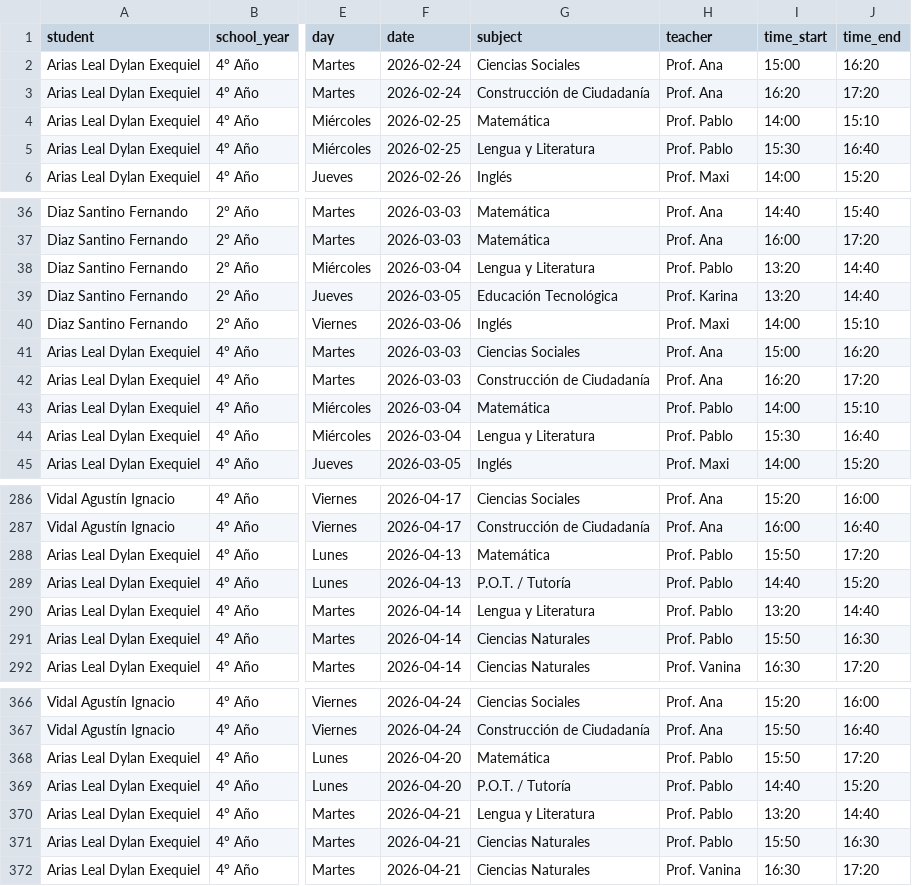
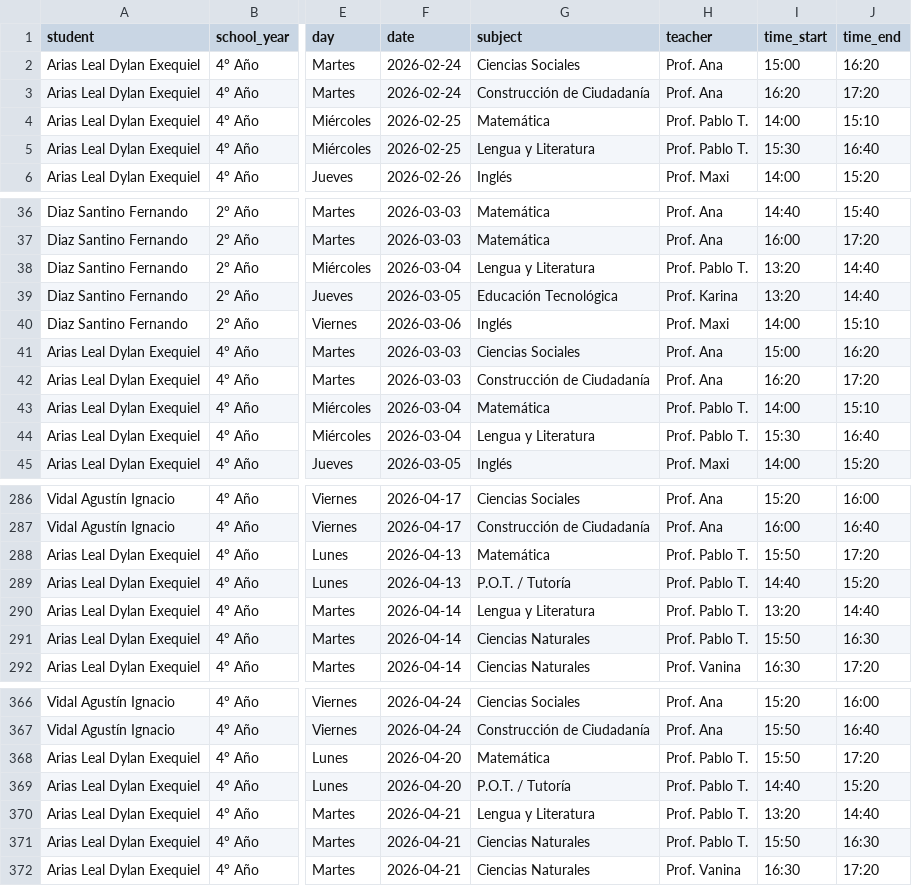
Before and after one commit to kernel7-oss/302dashboard, a CSV file: dashboard_data/clases_detalladas.csv, drawn as a sheet; only a part is shown, gaps mark what is left out; the diff covers the shown part only; the diff names each change by its address in the sheet, - before the commit and + after, or states it on an @@ line.

```diff
--- a/dashboard_data/clases_detalladas.csv
+++ b/dashboard_data/clases_detalladas.csv
-H4:H5 (teacher): Prof. Pablo
+H4:H5 (teacher): Prof. Pablo T.
-H38 (teacher): Prof. Pablo
+H38 (teacher): Prof. Pablo T.
-H43:H44 (teacher): Prof. Pablo
+H43:H44 (teacher): Prof. Pablo T.
-H288:H291 (teacher): Prof. Pablo
+H288:H291 (teacher): Prof. Pablo T.
-H368:H371 (teacher): Prof. Pablo
+H368:H371 (teacher): Prof. Pablo T.
```
Also changed, not shown: 72 edited cells elsewhere in this file, 3 other files.
